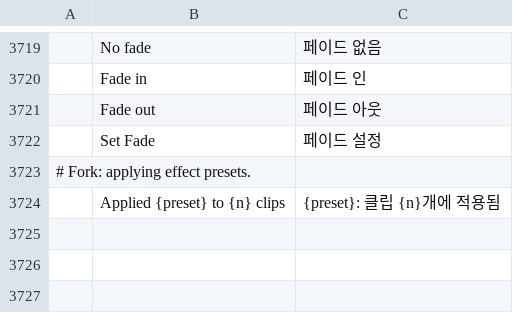
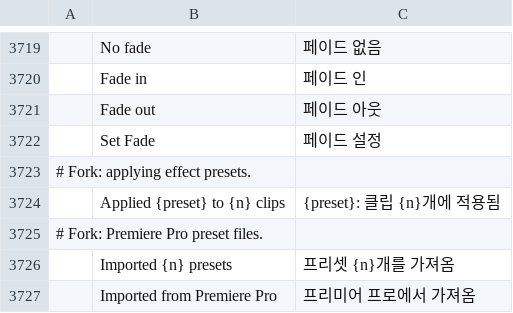
Before and after one commit to Rotang-hub/filmcraft, a TSV file: crates/ui-egui/src/i18n/ko.tsv, drawn as a sheet; only a part is shown, gaps mark what is left out.

```diff
--- a/crates/ui-egui/src/i18n/ko.tsv
+++ b/crates/ui-egui/src/i18n/ko.tsv
@@ -3724 +3724,4 @@
 	Applied {preset} to {n} clips	{preset}: 클립 {n}개에 적용됨
+# Fork: Premiere Pro preset files.
+	Imported {n} presets	프리셋 {n}개를 가져옴
+	Imported from Premiere Pro	프리미어 프로에서 가져옴
```
Also changed, not shown: 10 other files.
